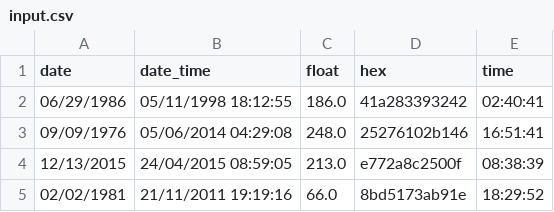
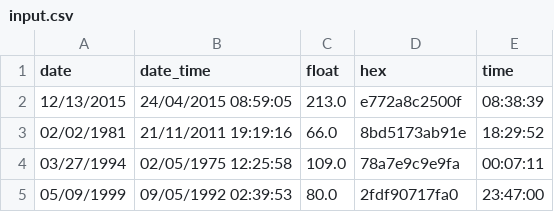
Before and after one commit to seedor87/GraphDb, a CSV file: csv/input.csv, drawn as a sheet; only a part is shown; the shorter side is filled out with more unchanged rows; the diff names each change by its address in the sheet, - before the commit and + after, or states it on an @@ line.

```diff
--- a/csv/input.csv
+++ b/csv/input.csv
-row 2: 06/29/1986 | 05/11/1998 18:12:55 | 186.0 | 41a283393242 | 02:40:41
-row 3: 09/09/1976 | 05/06/2014 04:29:08 | 248.0 | 25276102b146 | 16:51:41
```
Also changed, not shown: 1 other file.
